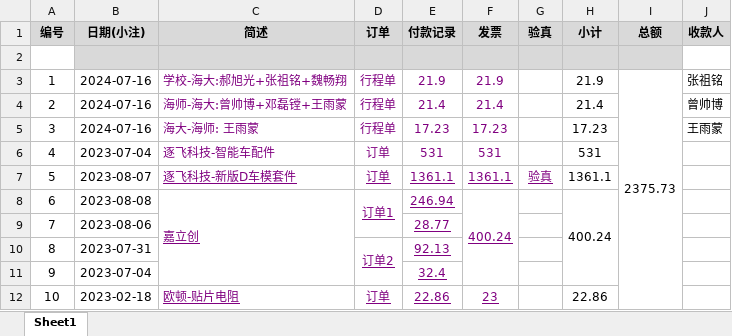
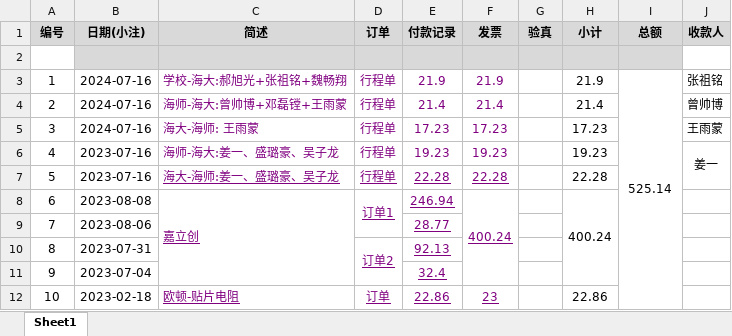
Before and after one commit to xhao79/smartcar_2024, an Excel workbook: expense/分区赛/汇总表.xlsx, sheet Sheet1, drawn as a sheet; values as stored, in another font and other column widths than the file's, no borders; conditional formats not drawn; the diff names each change by its address in the sheet, - before the commit and + after, or states it on an @@ line.

```diff
--- a/expense/分区赛/汇总表.xlsx (sheet Sheet1)
+++ b/expense/分区赛/汇总表.xlsx (sheet Sheet1)
-I3 (总额): 2375.73
+I3 (总额): 525.14
-B6 (日期(小注)): 2023-07-04
+B6 (日期(小注)): 2023-07-16
-C6 (简述): 逐飞科技-智能车配件
+C6 (简述): 海师-海大:姜一、盛璐豪、吴子龙
-D6:D7 (订单): 订单
+D6:D7 (订单): 行程单
-E6 (付款记录): 531
+E6 (付款记录): 19.23
-F6 (发票): 531
+F6 (发票): 19.23
-H6 (小计): 531
+H6 (小计): 19.23
-J6 (收款人): (empty)
+J6 (收款人): 姜一
+J6:J7 merged
-B7 (日期(小注)): 2023-08-07
+B7 (日期(小注)): 2023-07-16
-C7 (简述): 逐飞科技-新版D车模套件
+C7 (简述): 海大-海师:姜一、盛璐豪、吴子龙
-E7 (付款记录): 1361.1
+E7 (付款记录): 22.28
-F7 (发票): 1361.1
+F7 (发票): 22.28
-G7 (验真): 验真
+G7 (验真): (empty)
-H7 (小计): 1361.1
+H7 (小计): 22.28
```
Also changed, not shown: 10 other files.
